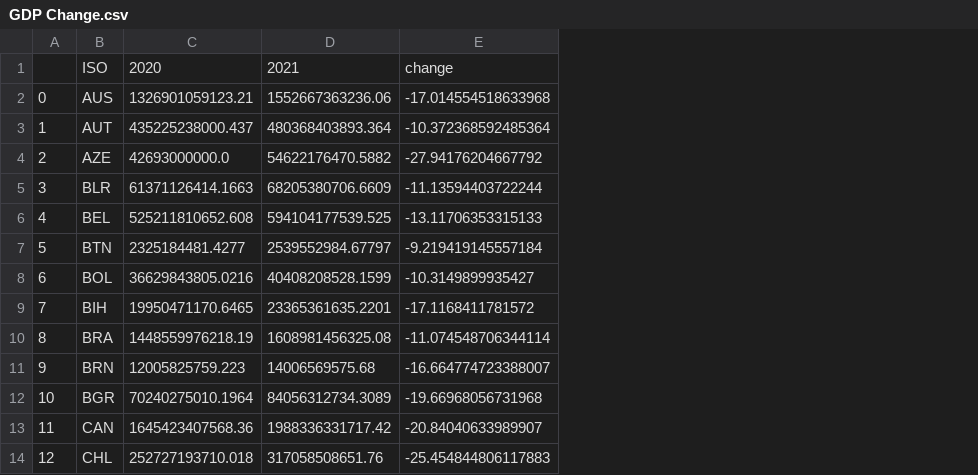
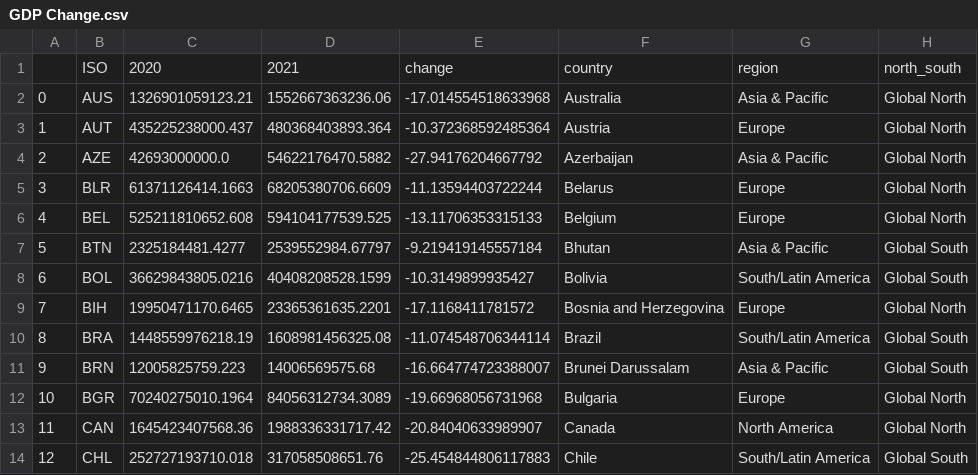
Before and after one commit to vuongv/CovidEconomics, a CSV file: GDP Change.csv, drawn as a sheet; only a part is shown; the diff names each change by its address in the sheet, - before the commit and + after, or states it on an @@ line.

```diff
--- a/GDP Change.csv
+++ b/GDP Change.csv
+column F, rows 1-14: country | Australia | Austria | Azerbaijan | Belarus | Belgium | Bhutan | Bolivia | Bosnia and Herzegovina | Brazil | Brunei Darussalam | Bulgaria | Canada | Chile
+column G, rows 1-14: region | Asia & Pacific | Europe | Asia & Pacific | Europe | Europe | Asia & Pacific | South/Latin America | Europe | South/Latin America | Asia & Pacific | Europe | North America | South/Latin America
+column H, rows 1-14: north_south | Global North | Global North | Global North | Global North | Global North | Global South | Global South | Global North | Global South | Global South | Global North | Global North | Global South
```
Also changed, not shown: 5 other files.
